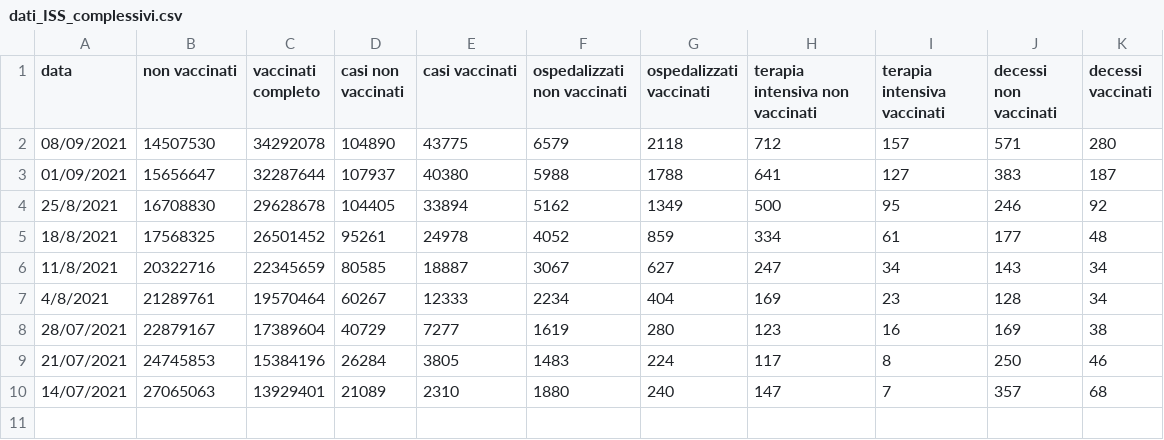
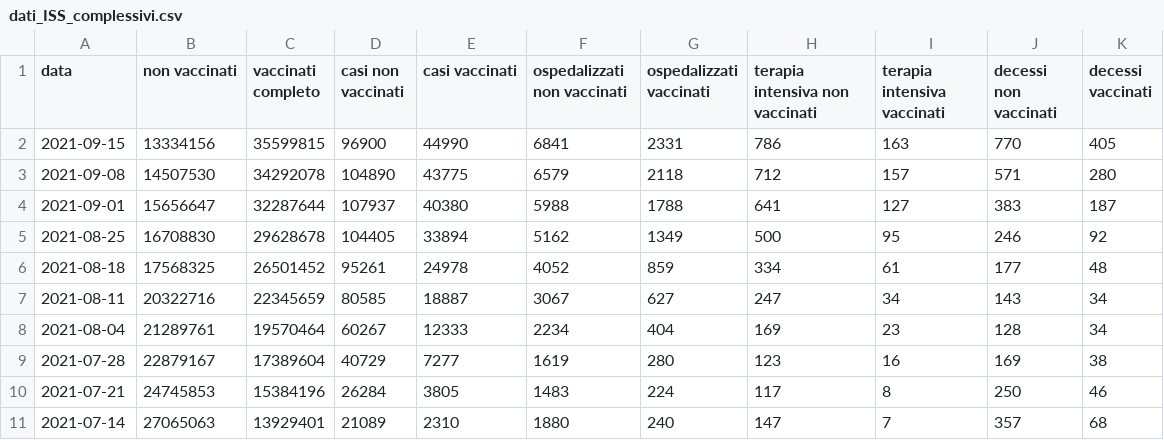
Before and after one commit to apalladi/covid_vaccini_monitoraggio, a CSV file: dati/dati_ISS_complessivi.csv, drawn as a sheet.

Commit message:
aggiornamento con dati del 15 settembre

```diff
--- a/dati/dati_ISS_complessivi.csv
+++ b/dati/dati_ISS_complessivi.csv
@@ -1,10 +1,11 @@
 data;non vaccinati;vaccinati completo;casi non vaccinati;casi vaccinati;ospedalizzati non vaccinati;ospedalizzati vaccinati;terapia intensiva non vaccinati;terapia intensiva vaccinati;decessi non vaccinati;decessi vaccinati
-08/09/2021;14507530;34292078;104890;43775;6579;2118;712;157;571;280
-01/09/2021;15656647;32287644;107937;40380;5988;1788;641;127;383;187
-25/8/2021;16708830;29628678;104405;33894;5162;1349;500;95;246;92
-18/8/2021;17568325;26501452;95261;24978;4052;859;334;61;177;48
-11/8/2021;20322716;22345659;80585;18887;3067;627;247;34;143;34
-4/8/2021;21289761;19570464;60267;12333;2234;404;169;23;128;34
-28/07/2021;22879167;17389604;40729;7277;1619;280;123;16;169;38
-21/07/2021;24745853;15384196;26284;3805;1483;224;117;8;250;46
-14/07/2021;27065063;13929401;21089;2310;1880;240;147;7;357;68
+2021-09-15;13334156;35599815;96900;44990;6841;2331;786;163;770;405
+2021-09-08;14507530;34292078;104890;43775;6579;2118;712;157;571;280
+2021-09-01;15656647;32287644;107937;40380;5988;1788;641;127;383;187
+2021-08-25;16708830;29628678;104405;33894;5162;1349;500;95;246;92
+2021-08-18;17568325;26501452;95261;24978;4052;859;334;61;177;48
+2021-08-11;20322716;22345659;80585;18887;3067;627;247;34;143;34
+2021-08-04;21289761;19570464;60267;12333;2234;404;169;23;128;34
+2021-07-28;22879167;17389604;40729;7277;1619;280;123;16;169;38
+2021-07-21;24745853;15384196;26284;3805;1483;224;117;8;250;46
+2021-07-14;27065063;13929401;21089;2310;1880;240;147;7;357;68
```
Also changed, not shown: 10 other files.
